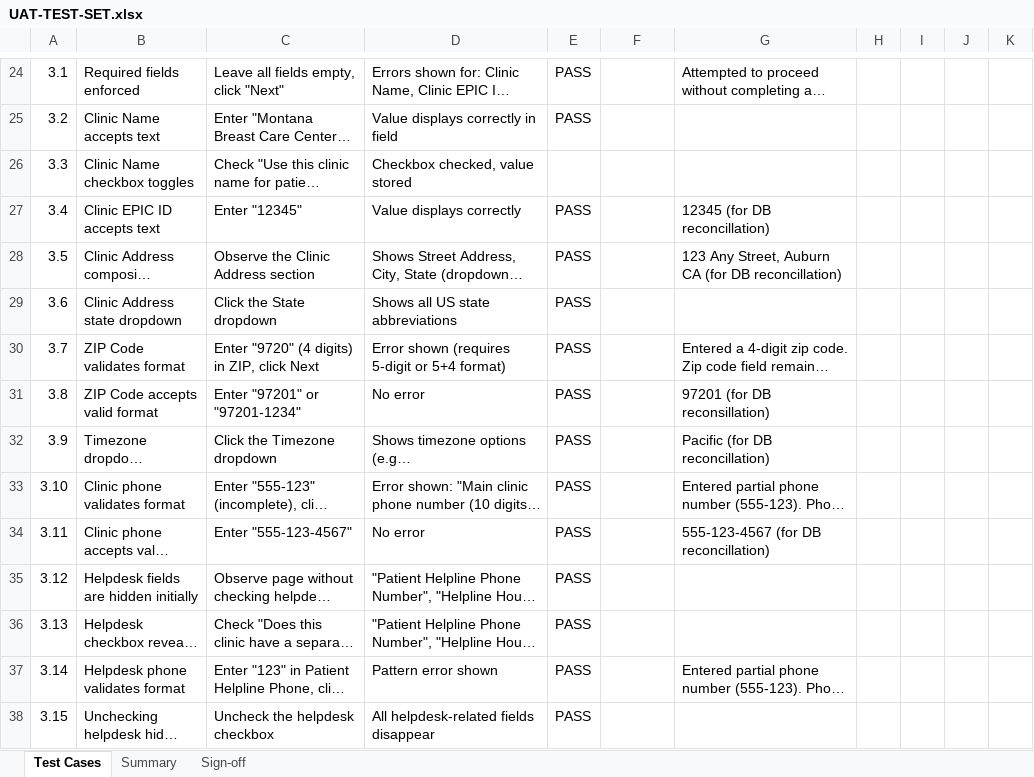
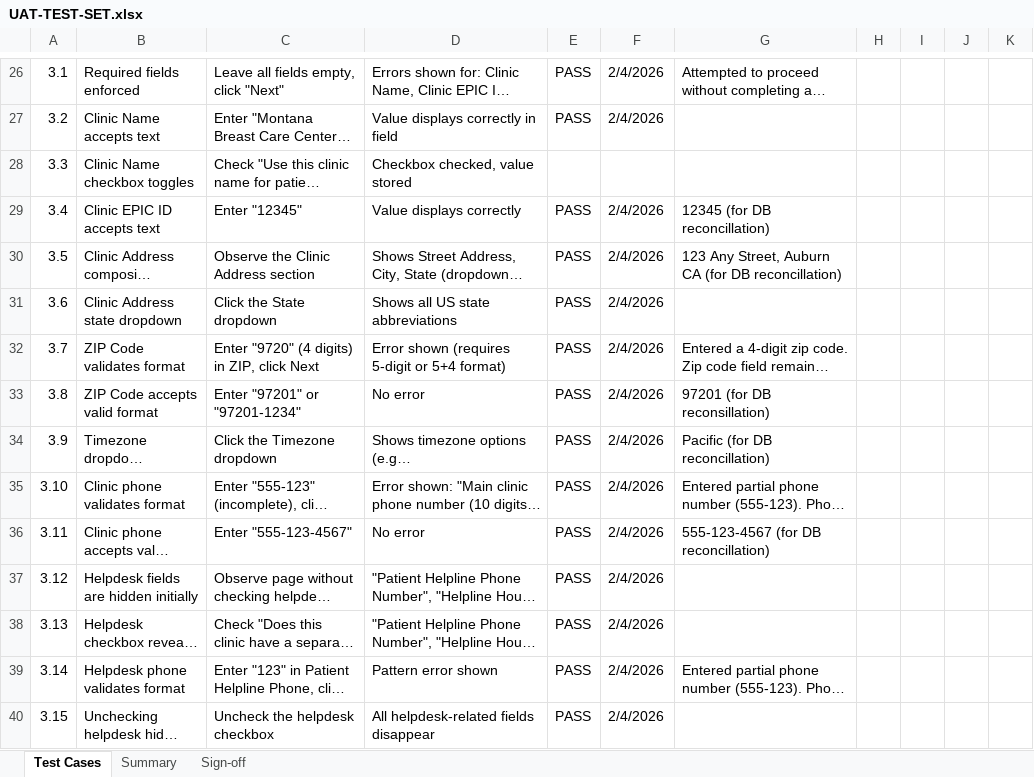
Before and after one commit to glewis05/propel-onboarding-form, an Excel workbook: app/UAT-TEST-SET.xlsx, sheet Test Cases, drawn as a sheet; only a part is shown, gaps mark what is left out; long unchanged cells end in …; values as stored, in another font and other column widths than the file's, no cell formats; conditional formats not drawn; addresses are those after the commit; the diff covers the shown part only; the diff names each change by its address in the sheet, - before the commit and + after, or states it on an @@ line.

```diff
--- a/app/UAT-TEST-SET.xlsx (sheet Test Cases)
+++ b/app/UAT-TEST-SET.xlsx (sheet Test Cases)
-F26:F27: (empty)
+F26:F27: 2/4/2026
-F29:F40: (empty)
+F29:F40: 2/4/2026
```
Also changed, not shown: 16 added rows, 14 removed rows, 65 edited cells and merged cells elsewhere in this sheet, cell formats.
